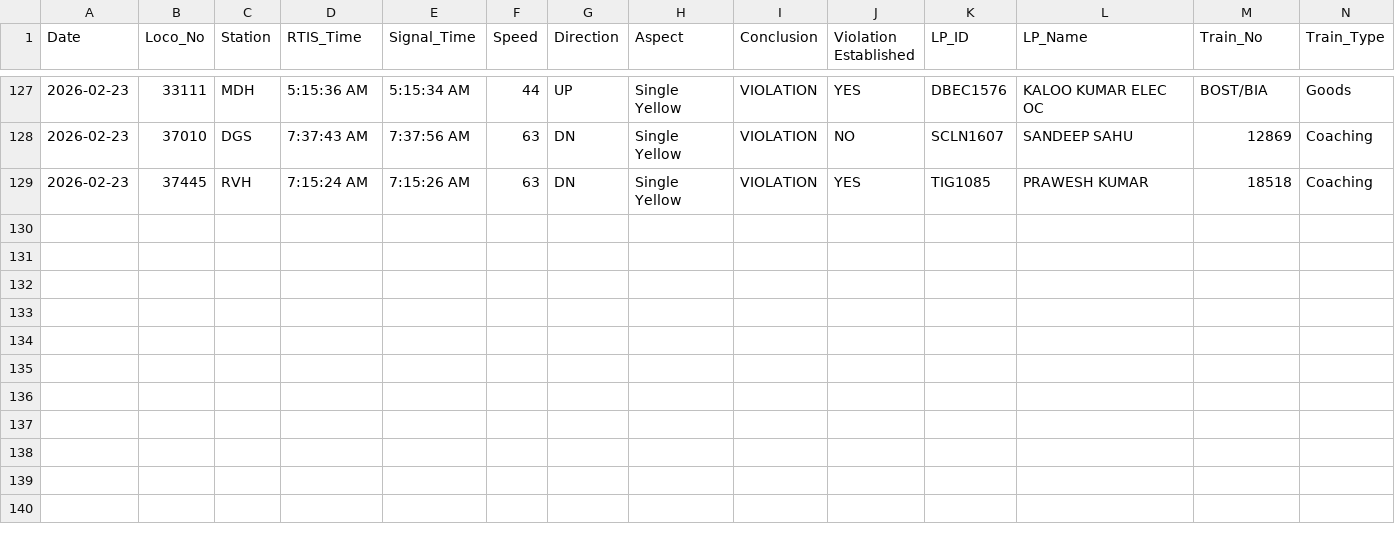
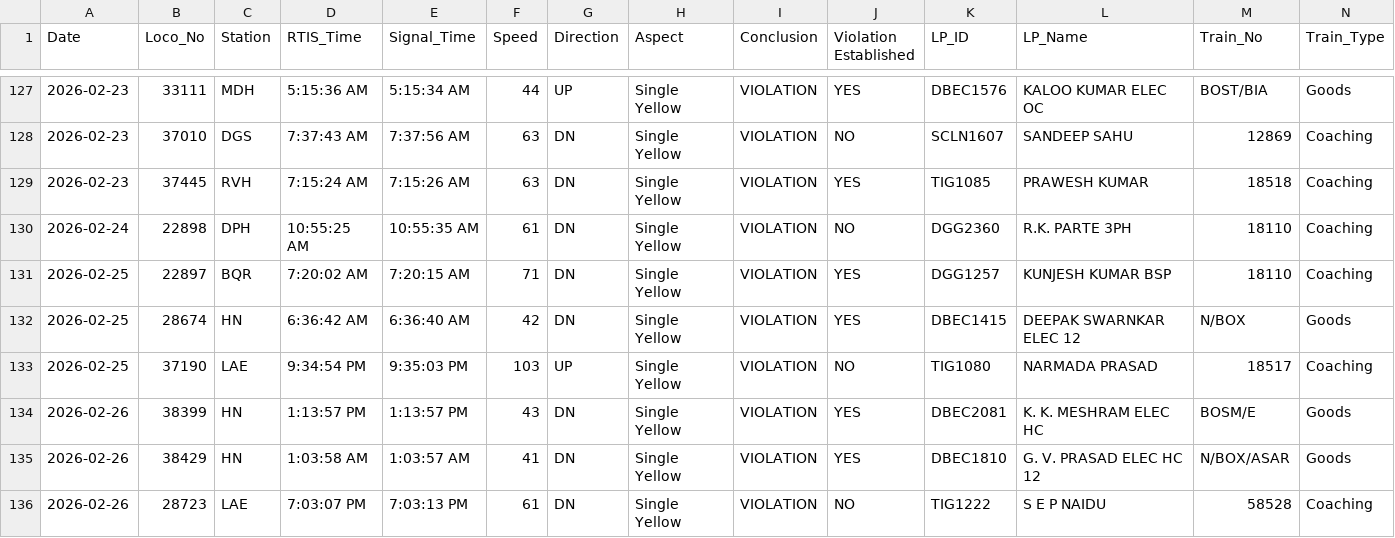
Before and after one commit to mlachhwani/cli-teloc-bmy-dashboard, a CSV file: data/2026-02/bulk_violation_details.csv, drawn as a sheet; only a part is shown, gaps mark what is left out; rows hold the shown columns only; the diff names each change by its address in the sheet, - before the commit and + after, or states it on an @@ line.

```diff
--- a/data/2026-02/bulk_violation_details.csv
+++ b/data/2026-02/bulk_violation_details.csv
+row 130: 2026-02-24 | 22898 | DPH | 10:55:25 AM | 10:55:35 AM | 61 | DN | Single Yellow | VIOLATION | NO | DGG2360 | R.K. PARTE 3PH | 18110 | Coaching
+row 131: 2026-02-25 | 22897 | BQR | 7:20:02 AM | 7:20:15 AM | 71 | DN | Single Yellow | VIOLATION | YES | DGG1257 | KUNJESH KUMAR BSP | 18110 | Coaching
+row 132: 2026-02-25 | 28674 | HN | 6:36:42 AM | 6:36:40 AM | 42 | DN | Single Yellow | VIOLATION | YES | DBEC1415 | DEEPAK SWARNKAR ELEC 12 | N/BOX | Goods
+row 133: 2026-02-25 | 37190 | LAE | 9:34:54 PM | 9:35:03 PM | 103 | UP | Single Yellow | VIOLATION | NO | TIG1080 | NARMADA PRASAD | 18517 | Coaching
+row 134: 2026-02-26 | 38399 | HN | 1:13:57 PM | 1:13:57 PM | 43 | DN | Single Yellow | VIOLATION | YES | DBEC2081 | K. K. MESHRAM ELEC HC | BOSM/E | Goods
+row 135: 2026-02-26 | 38429 | HN | 1:03:58 AM | 1:03:57 AM | 41 | DN | Single Yellow | VIOLATION | YES | DBEC1810 | G. V. PRASAD ELEC HC 12 | N/BOX/ASAR | Goods
+row 136: 2026-02-26 | 28723 | LAE | 7:03:07 PM | 7:03:13 PM | 61 | DN | Single Yellow | VIOLATION | NO | TIG1222 | S E P NAIDU | 58528 | Coaching
```
Also changed, not shown: data/2026-02/bulk_analysis.csv.
